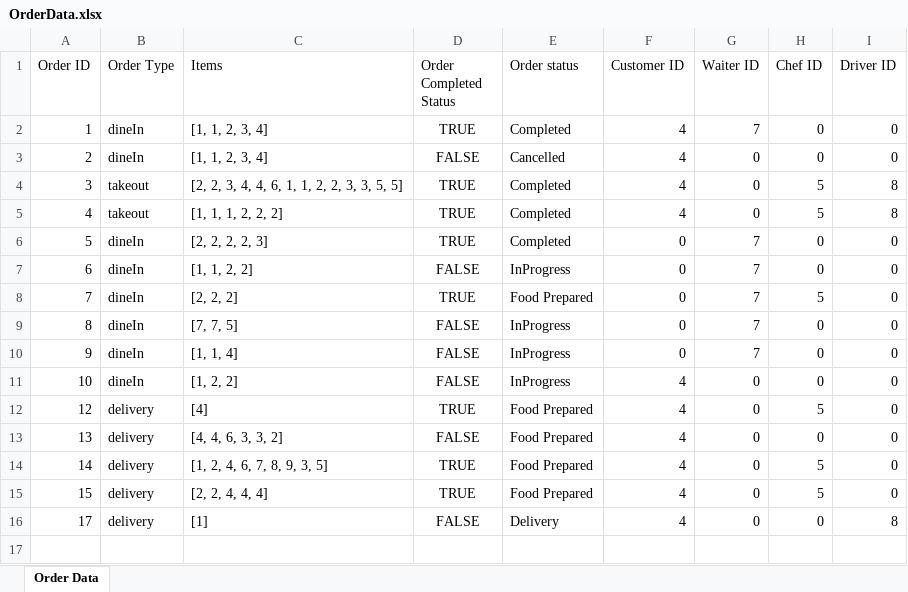
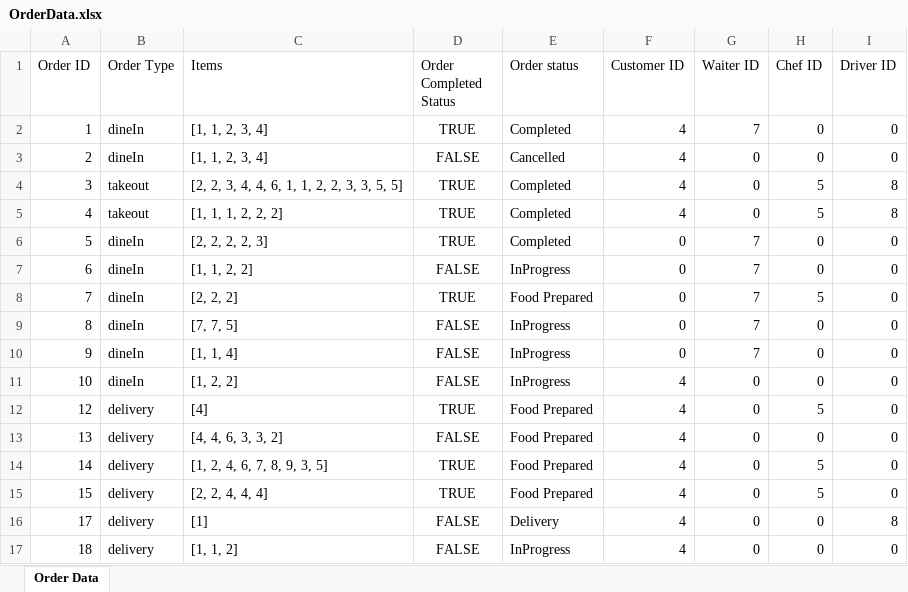
Before and after one commit to sauravss98/Java-Restaurant-Application, an Excel workbook: Group14-A2/src/main/java/Orders/OrderData.xlsx, sheet Order Data, drawn as a sheet; values as stored, in another font and other column widths than the file's, no borders; the diff names each change by its address in the sheet, - before the commit and + after, or states it on an @@ line.

```diff
--- a/Group14-A2/src/main/java/Orders/OrderData.xlsx (sheet Order Data)
+++ b/Group14-A2/src/main/java/Orders/OrderData.xlsx (sheet Order Data)
+row 17: 18 | delivery | [1, 1, 2] | FALSE | InProgress | 4 | 0 | 0 | 0
```
Also changed, not shown: Group14-A2/src/main/java/Items/ItemData.xlsx, Group14-A2/src/main/java/Reservation/ReservationData.xlsx, 2 other files.
